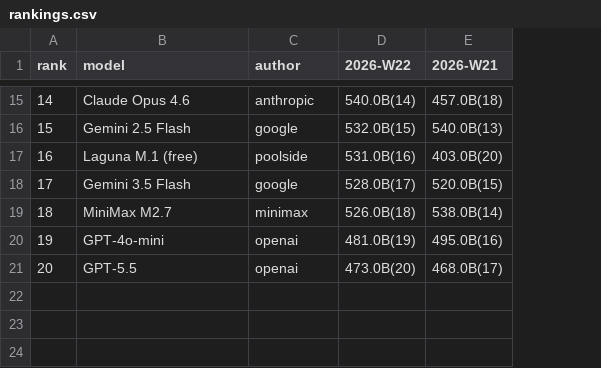
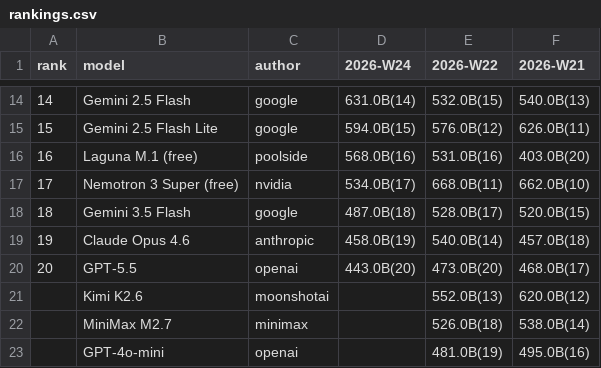
Before and after one commit to kimjonh/kimstore, a CSV file: data/openrouter_rankings/rankings.csv, drawn as a sheet; only a part is shown, gaps mark what is left out; addresses are those after the commit; the diff covers the shown part only; the diff names each change by its address in the sheet, - before the commit and + after, or states it on an @@ line.

```diff
--- a/data/openrouter_rankings/rankings.csv
+++ b/data/openrouter_rankings/rankings.csv
+column D (2026-W24), rows 14-20: 631.0B(14) | 594.0B(15) | 568.0B(16) | 534.0B(17) | 487.0B(18) | 458.0B(19) | 443.0B(20)
-B14 (model): Claude Opus 4.6
+B14 (model): Gemini 2.5 Flash
-C14 (author): anthropic
+C14 (author): google
-E14 (2026-W22): 540.0B(14)
+E14 (2026-W22): 532.0B(15)
-F14 (2026-W21): 457.0B(18)
+F14 (2026-W21): 540.0B(13)
-B15 (model): Gemini 2.5 Flash
+B15 (model): Gemini 2.5 Flash Lite
-E15 (2026-W22): 532.0B(15)
+E15 (2026-W22): 576.0B(12)
-F15 (2026-W21): 540.0B(13)
+F15 (2026-W21): 626.0B(11)
-B17 (model): Gemini 3.5 Flash
+B17 (model): Nemotron 3 Super (free)
-C17 (author): google
+C17 (author): nvidia
-E17 (2026-W22): 528.0B(17)
+E17 (2026-W22): 668.0B(11)
-F17 (2026-W21): 520.0B(15)
+F17 (2026-W21): 662.0B(10)
-B18 (model): MiniMax M2.7
+B18 (model): Gemini 3.5 Flash
-C18 (author): minimax
+C18 (author): google
-E18 (2026-W22): 526.0B(18)
+E18 (2026-W22): 528.0B(17)
-F18 (2026-W21): 538.0B(14)
+F18 (2026-W21): 520.0B(15)
-B19 (model): GPT-4o-mini
+B19 (model): Claude Opus 4.6
-C19 (author): openai
+C19 (author): anthropic
-E19 (2026-W22): 481.0B(19)
+E19 (2026-W22): 540.0B(14)
-F19 (2026-W21): 495.0B(16)
+F19 (2026-W21): 457.0B(18)
+row 21:  | Kimi K2.6 | moonshotai |  | 552.0B(13) | 620.0B(12)
+row 22:  | MiniMax M2.7 | minimax |  | 526.0B(18) | 538.0B(14)
+row 23:  | GPT-4o-mini | openai |  | 481.0B(19) | 495.0B(16)
```
Also changed, not shown: 1 removed row and 28 edited cells elsewhere in this file, 3 other files.
